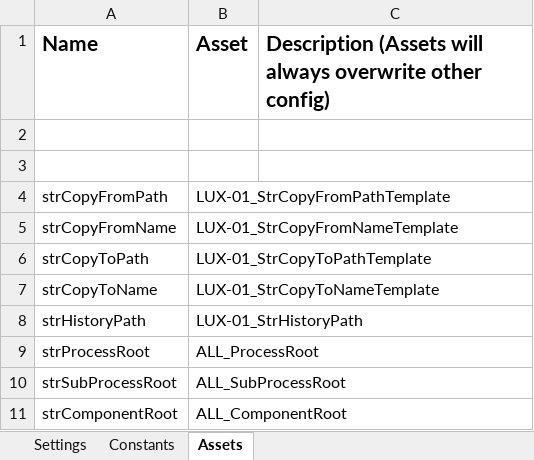
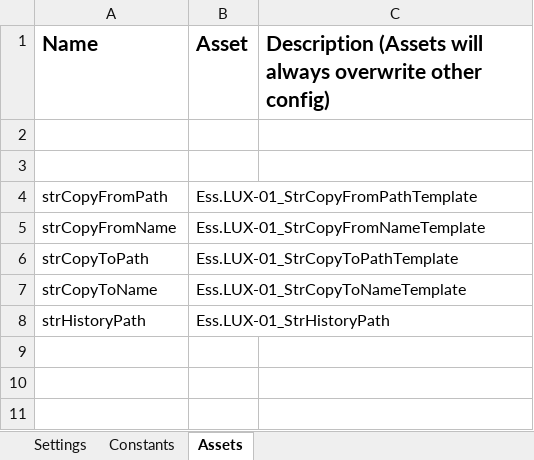
Before and after one commit to CarlosCortez23/Luxottica, an Excel workbook: EssilorLuxottica Projects/LUX - 01 - Edit Vendor Open Items Summary/Data/Config.xlsx, sheet Assets, drawn as a sheet; values as stored, in another font and other column widths than the file's, no borders; the diff names each change by its address in the sheet, - before the commit and + after, or states it on an @@ line.

```diff
--- a/EssilorLuxottica Projects/LUX - 01 - Edit Vendor Open Items Summary/Data/Config.xlsx (sheet Assets)
+++ b/EssilorLuxottica Projects/LUX - 01 - Edit Vendor Open Items Summary/Data/Config.xlsx (sheet Assets)
-B4 (Asset): LUX-01_StrCopyFromPathTemplate
+B4 (Asset): Ess.LUX-01_StrCopyFromPathTemplate
-B5 (Asset): LUX-01_StrCopyFromNameTemplate
+B5 (Asset): Ess.LUX-01_StrCopyFromNameTemplate
-B6 (Asset): LUX-01_StrCopyToPathTemplate
+B6 (Asset): Ess.LUX-01_StrCopyToPathTemplate
-B7 (Asset): LUX-01_StrCopyToNameTemplate
+B7 (Asset): Ess.LUX-01_StrCopyToNameTemplate
-B8 (Asset): LUX-01_StrHistoryPath
+B8 (Asset): Ess.LUX-01_StrHistoryPath
-row 9: strProcessRoot | ALL_ProcessRoot
-row 10: strSubProcessRoot | ALL_SubProcessRoot
-row 11: strComponentRoot | ALL_ComponentRoot
```
Also changed, not shown: sheet Settings, 3 other files.
